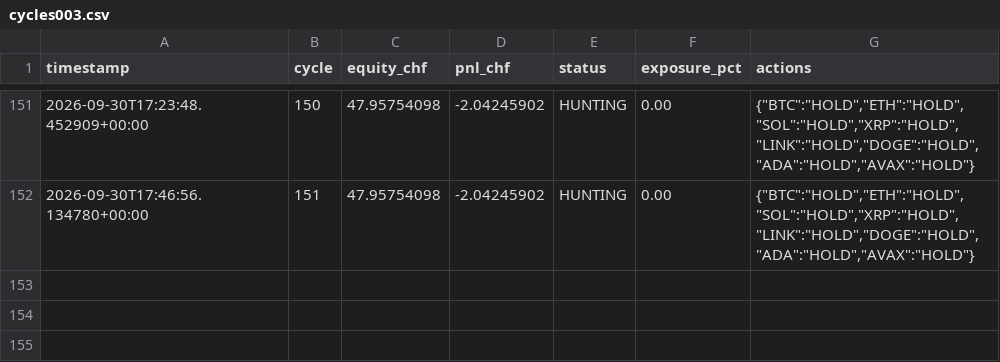
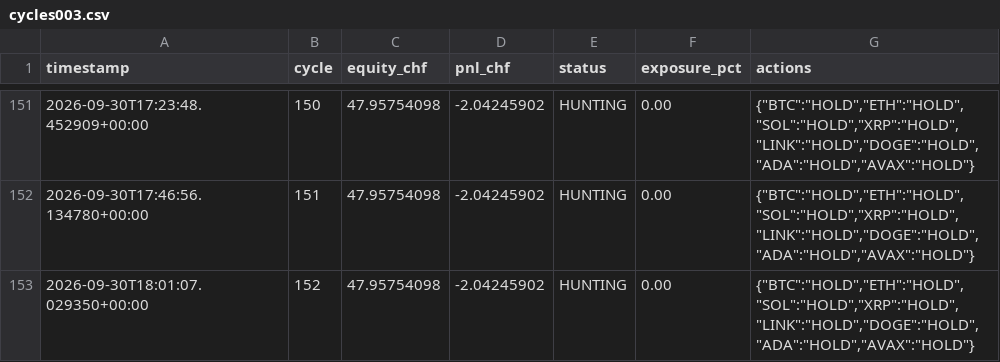
Before and after one commit to quitopiso-sys/agent001-test, a CSV file: cycles003.csv, drawn as a sheet; only a part is shown, gaps mark what is left out.

Commit message:
AGENT-003 cycle 2026-09-30 18:01 UTC

```diff
--- a/cycles003.csv
+++ b/cycles003.csv
@@ -152 +152,2 @@ timestamp,cycle,equity_chf,pnl_chf,status,exposure_pct,actions
 2026-09-30T17:46:56.134780+00:00,151,47.95754098,-2.04245902,HUNTING,0.00,"{""BTC"":""HOLD"",""ETH"":""HOLD"",""SOL"":""HOLD"",""XRP"":""HOLD"",""LINK"":""HOLD"",""DOGE"":""HOLD"",""ADA"":""HOLD"",""AVAX"":""HOLD""}"
+2026-09-30T18:01:07.029350+00:00,152,47.95754098,-2.04245902,HUNTING,0.00,"{""BTC"":""HOLD"",""ETH"":""HOLD"",""SOL"":""HOLD"",""XRP"":""HOLD"",""LINK"":""HOLD"",""DOGE"":""HOLD"",""ADA"":""HOLD"",""AVAX"":""HOLD""}"
```
Also changed, not shown: 4 other files.
